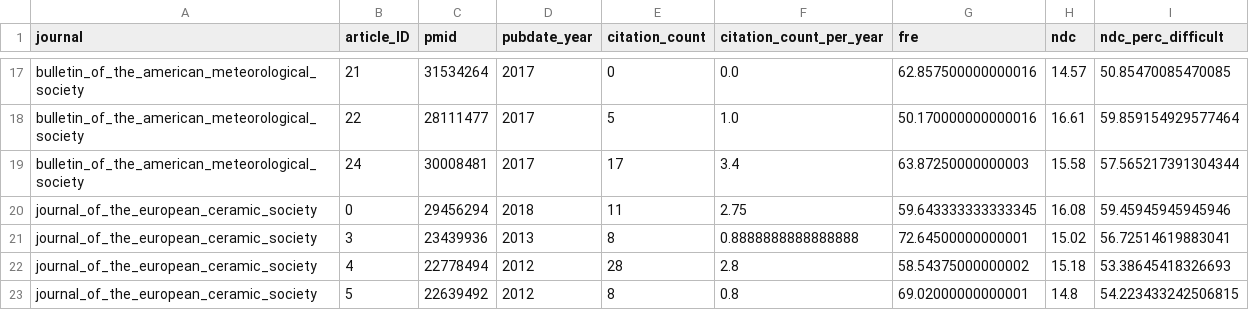
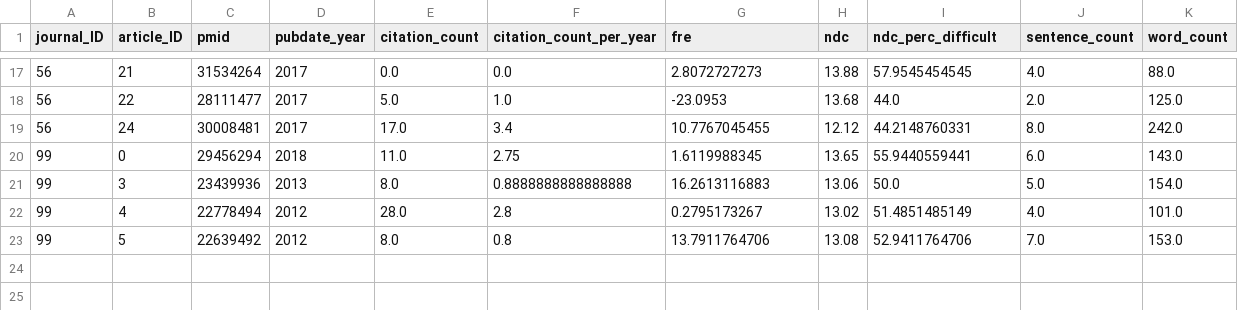
Before and after one commit to nicolelst/readability-and-success, a CSV file: Data analysis/articles_test.csv, drawn as a sheet; only a part is shown, gaps mark what is left out; removed rows and columns are numbered as before the commit, all else as after; the diff covers the shown part only; the diff names each change by its address in the sheet, - before the commit and + after, or states it on an @@ line.

```diff
--- a/Data analysis/articles_test.csv
+++ b/Data analysis/articles_test.csv
-column A (journal), rows 17-23: bulletin_of_the_american_meteorological_society | bulletin_of_the_american_meteorological_society | bulletin_of_the_american_meteorological_society | journal_of_the_european_ceramic_society | journal_of_the_european_ceramic_society | journal_of_the_european_ceramic_society | journal_of_the_european_ceramic_society
+column A (journal_ID), rows 17-23: 56 | 56 | 56 | 99 | 99 | 99 | 99
+column J (sentence_count), rows 17-23: 4.0 | 2.0 | 8.0 | 6.0 | 5.0 | 4.0 | 7.0
+column K (word_count), rows 17-23: 88.0 | 125.0 | 242.0 | 143.0 | 154.0 | 101.0 | 153.0
-E17 (citation_count): 0
+E17 (citation_count): 0.0
-G17 (fre): 62.857500000000016
+G17 (fre): 2.8072727273
-H17 (ndc): 14.57
+H17 (ndc): 13.88
-I17 (ndc_perc_difficult): 50.85470085470085
+I17 (ndc_perc_difficult): 57.9545454545
-E18 (citation_count): 5
+E18 (citation_count): 5.0
-G18 (fre): 50.170000000000016
+G18 (fre): -23.0953
-H18 (ndc): 16.61
+H18 (ndc): 13.68
-I18 (ndc_perc_difficult): 59.859154929577464
+I18 (ndc_perc_difficult): 44.0
-E19 (citation_count): 17
+E19 (citation_count): 17.0
-G19 (fre): 63.87250000000003
+G19 (fre): 10.7767045455
-H19 (ndc): 15.58
+H19 (ndc): 12.12
-I19 (ndc_perc_difficult): 57.565217391304344
+I19 (ndc_perc_difficult): 44.2148760331
-E20 (citation_count): 11
+E20 (citation_count): 11.0
-G20 (fre): 59.643333333333345
+G20 (fre): 1.6119988345
-H20 (ndc): 16.08
+H20 (ndc): 13.65
-I20 (ndc_perc_difficult): 59.45945945945946
+I20 (ndc_perc_difficult): 55.9440559441
-E21 (citation_count): 8
+E21 (citation_count): 8.0
-G21 (fre): 72.64500000000001
+G21 (fre): 16.2613116883
-H21 (ndc): 15.02
+H21 (ndc): 13.06
-I21 (ndc_perc_difficult): 56.72514619883041
+I21 (ndc_perc_difficult): 50.0
-E22 (citation_count): 28
+E22 (citation_count): 28.0
-G22 (fre): 58.54375000000002
+G22 (fre): 0.2795173267
-H22 (ndc): 15.18
+H22 (ndc): 13.02
-I22 (ndc_perc_difficult): 53.38645418326693
+I22 (ndc_perc_difficult): 51.4851485149
-E23 (citation_count): 8
+E23 (citation_count): 8.0
-G23 (fre): 69.02000000000001
+G23 (fre): 13.7911764706
-H23 (ndc): 14.8
+H23 (ndc): 13.08
-I23 (ndc_perc_difficult): 54.223433242506815
+I23 (ndc_perc_difficult): 52.9411764706
```
Also changed, not shown: 60 edited cells elsewhere in this file, Data analysis/journals_test.csv, 2 other files.
